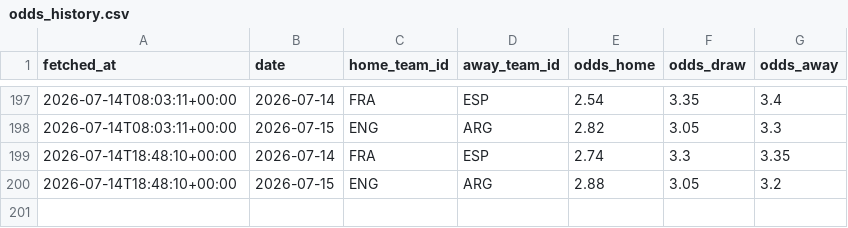
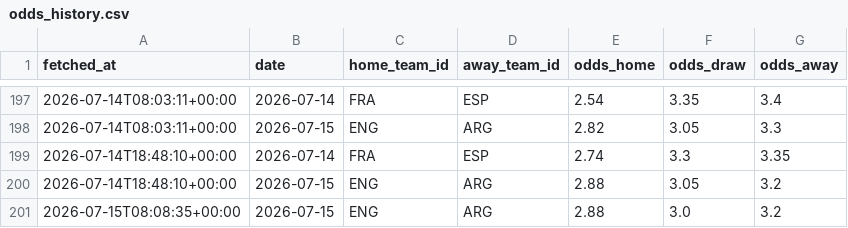
Before and after one commit to camh000/World-cup-predictor, a CSV file: data/odds_history.csv, drawn as a sheet; only a part is shown, gaps mark what is left out; the diff names each change by its address in the sheet, - before the commit and + after, or states it on an @@ line.

```diff
--- a/data/odds_history.csv
+++ b/data/odds_history.csv
+row 201: 2026-07-15T08:08:35+00:00 | 2026-07-15 | ENG | ARG | 2.88 | 3.0 | 3.2
```
Also changed, not shown: data/outright_history.csv, 5 other files.
